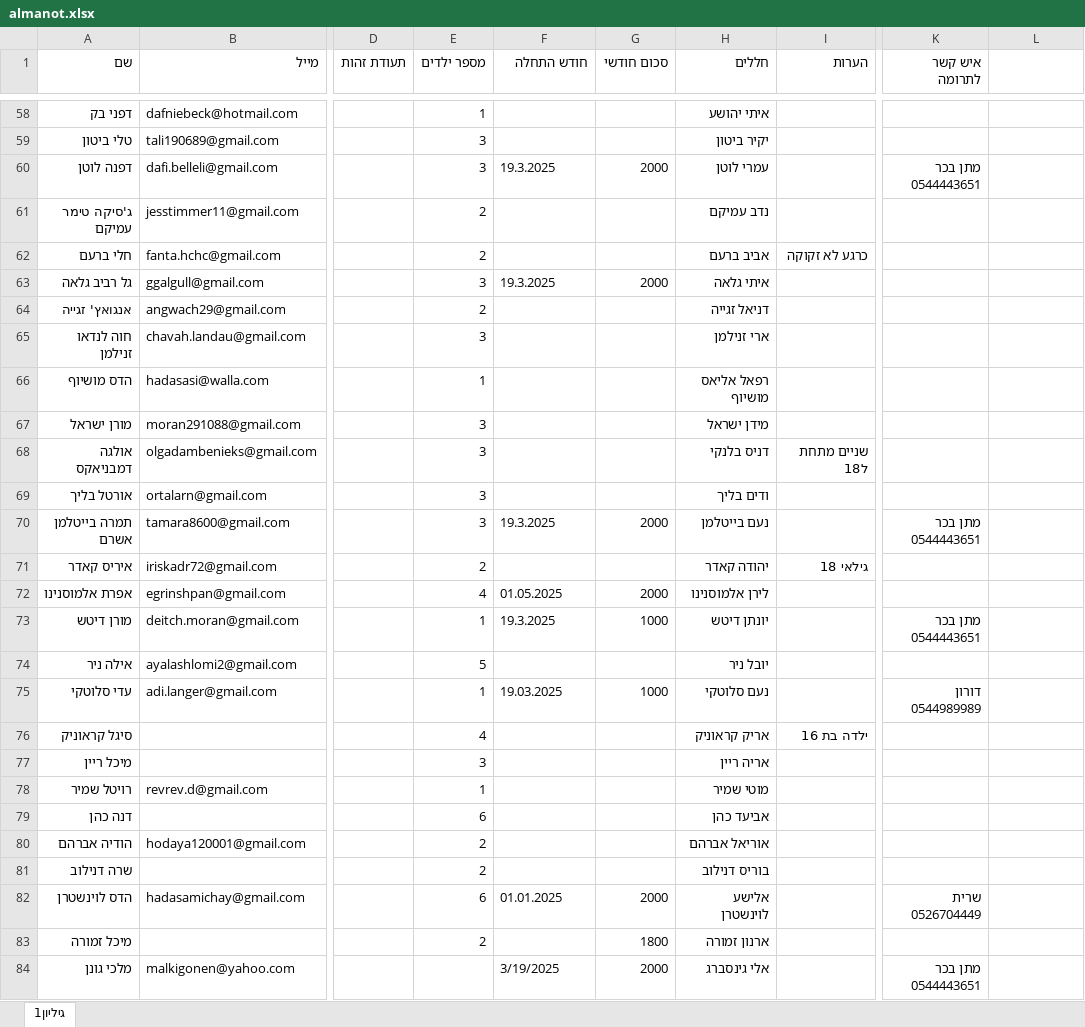
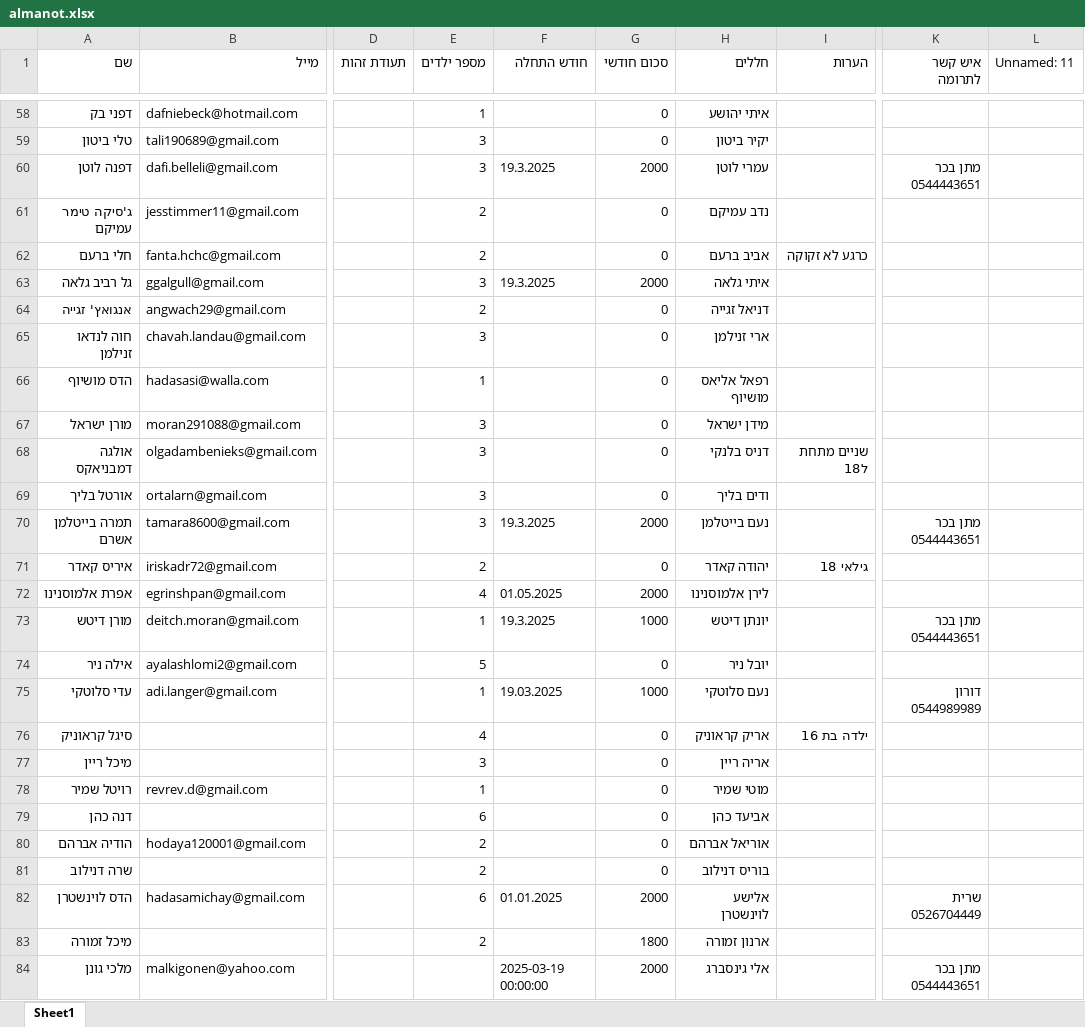
Before and after one commit to zoharb157/Omri-Association, an Excel workbook: almanot.xlsx, sheet Sheet1, drawn as a sheet; only a part is shown, gaps mark what is left out; values as stored, in another font and other column widths than the file's, no cell formats; the diff covers the shown part only; the diff names each change by its address in the sheet, - before the commit and + after, or states it on an @@ line.

```diff
--- a/almanot.xlsx (sheet Sheet1)
+++ b/almanot.xlsx (sheet Sheet1)
-sheet tab: גיליון1
+sheet tab: Sheet1
-L1: (empty)
+L1: Unnamed: 11
-G58:G59 (סכום חודשי): (empty)
+G58:G59 (סכום חודשי): 0
-G61:G62 (סכום חודשי): (empty)
+G61:G62 (סכום חודשי): 0
-G64:G69 (סכום חודשי): (empty)
+G64:G69 (סכום חודשי): 0
-G71 (סכום חודשי): (empty)
+G71 (סכום חודשי): 0
-G74 (סכום חודשי): (empty)
+G74 (סכום חודשי): 0
-G76:G81 (סכום חודשי): (empty)
+G76:G81 (סכום חודשי): 0
-F84 (חודש התחלה): 3/19/2025
+F84 (חודש התחלה): 2025-03-19 00:00:00
```
Also changed, not shown: 21 edited cells elsewhere in this sheet, cell formats, omri.xlsx, 1 other file.
